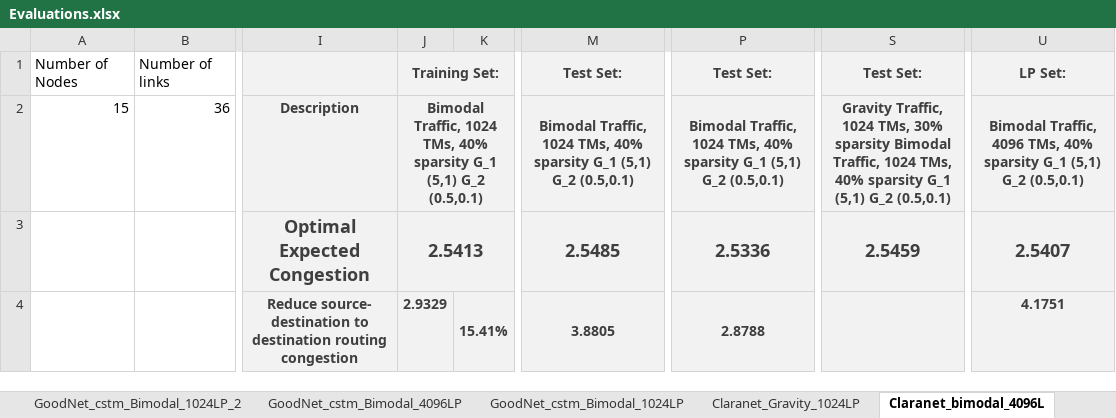
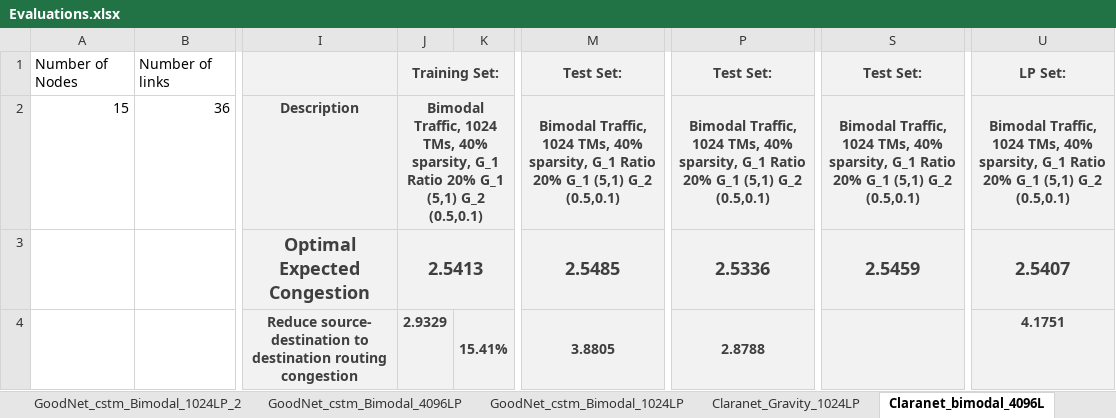
Before and after one commit to idoyehe/hybrid_routing_KNERUL, an Excel workbook: Smart_Nodes_Routing/Evaluations.xlsx, sheet Claranet_bimodal_4096L, drawn as a sheet; only a part is shown, gaps mark what is left out; values as stored, in another font and other column widths than the file's, no borders; charts and pictures not drawn; the diff names each change by its address in the sheet, - before the commit and + after, or states it on an @@ line.

Commit message:
GoodNet bimodal finished

```diff
--- a/Smart_Nodes_Routing/Evaluations.xlsx (sheet Claranet_bimodal_4096L)
+++ b/Smart_Nodes_Routing/Evaluations.xlsx (sheet Claranet_bimodal_4096L)
-J2: …TMs, 40% sparsity G_1 (5,1)…
+J2: …TMs, 40% sparsity, G_1 Ratio 20% G_1 (5,1)…
-M2: …TMs, 40% sparsity G_1 (5,1)…
+M2: …TMs, 40% sparsity, G_1 Ratio 20% G_1 (5,1)…
-P2: …TMs, 40% sparsity G_1 (5,1)…
+P2: …TMs, 40% sparsity, G_1 Ratio 20% G_1 (5,1)…
-S2: Gravity Traffic, 1024 TMs, 30% sparsity Bimodal Traffic, 1024 TMs, 40% sparsity G_1 (5,1)…
+S2: Bimodal Traffic, 1024 TMs, 40% sparsity, G_1 Ratio 20% G_1 (5,1)…
-U2: Bimodal Traffic, 4096 TMs, 40% sparsity G_1 (5,1)…
+U2: Bimodal Traffic, 1024 TMs, 40% sparsity, G_1 Ratio 20% G_1 (5,1)…
```
Also changed, not shown: sheet GoodNet_Bimodal_4096LP, sheet GoodNet_cstm_Bimodal_1024LP_2, sheet GoodNet_cstm_Bimodal_1024LP, sheet GoodNet_cstm_Bimodal_4096LP, charts or pictures, 1 other file.
